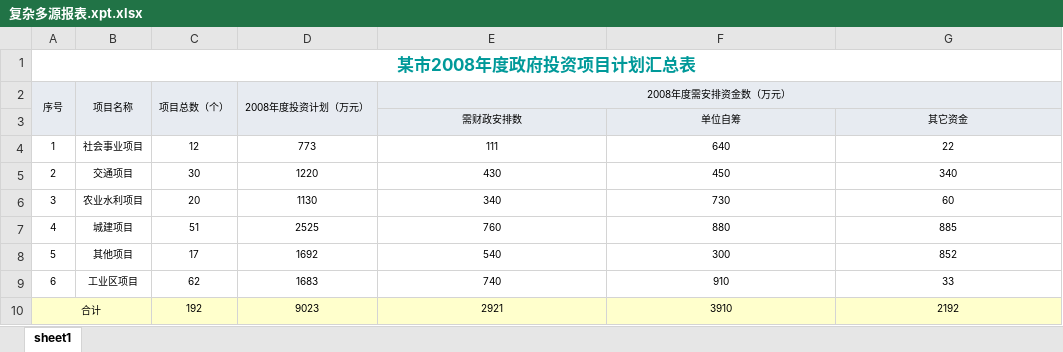
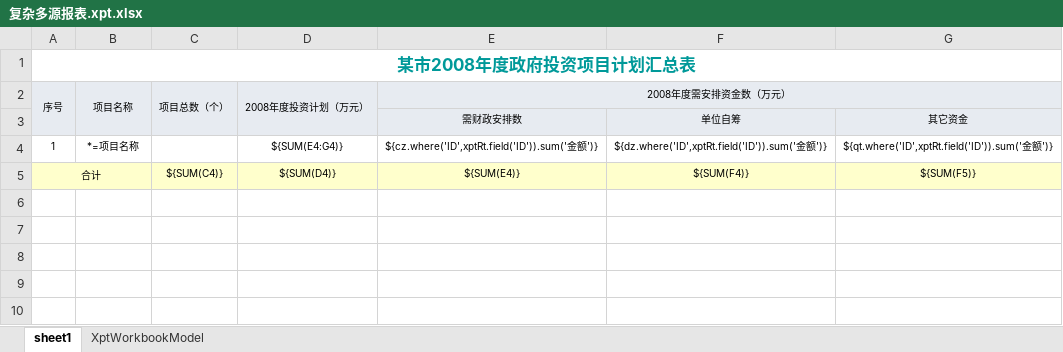
Before and after one commit to entropy-cloud/nop-entropy, an Excel workbook: nop-report/nop-report-demo/src/main/resources/_vfs/nop/report/demo/base/复杂多源报表.xpt.xlsx, sheet sheet1, drawn as a sheet; values as stored, in another font and other column widths than the file's, no borders; removed rows and columns are numbered as before the commit, all else as after; the diff names each change by its address in the sheet, - before the commit and + after, or states it on an @@ line.

```diff
--- a/nop-report/nop-report-demo/src/main/resources/_vfs/nop/report/demo/base/复杂多源报表.xpt.xlsx (sheet sheet1)
+++ b/nop-report/nop-report-demo/src/main/resources/_vfs/nop/report/demo/base/复杂多源报表.xpt.xlsx (sheet sheet1)
+sheet tab: XptWorkbookModel
-B4 (项目名称): 社会事业项目
+B4 (项目名称): *=项目名称
-C4 (项目总数（个）): 12
+C4 (项目总数（个）): (empty)
-D4 (2008年度投资计划（万元）): 773
+D4 (2008年度投资计划（万元）): ${SUM(E4:G4)}
-E4 (2008年度需安排资金数（万元）): 111
+E4 (2008年度需安排资金数（万元）): ${cz.where('ID',xptRt.field('ID')).sum('金额')}
-F4: 640
+F4: ${dz.where('ID',xptRt.field('ID')).sum('金额')}
-G4: 22
+G4: ${qt.where('ID',xptRt.field('ID')).sum('金额')}
-row 5: 2 | 交通项目 | 30 | 1220 | 430 | 450 | 340
-row 6: 3 | 农业水利项目 | 20 | 1130 | 340 | 730 | 60
-row 7: 4 | 城建项目 | 51 | 2525 | 760 | 880 | 885
-row 8: 5 | 其他项目 | 17 | 1692 | 540 | 300 | 852
-row 9: 6 | 工业区项目 | 62 | 1683 | 740 | 910 | 33
-C5 (项目总数（个）): 192
+C5 (项目总数（个）): ${SUM(C4)}
-D5 (2008年度投资计划（万元）): 9023
+D5 (2008年度投资计划（万元）): ${SUM(D4)}
-E5 (2008年度需安排资金数（万元）): 2921
+E5 (2008年度需安排资金数（万元）): ${SUM(E4)}
-F5: 3910
+F5: ${SUM(F4)}
-G5: 2192
+G5: ${SUM(F5)}
```
Also changed, not shown: 44 other files.
